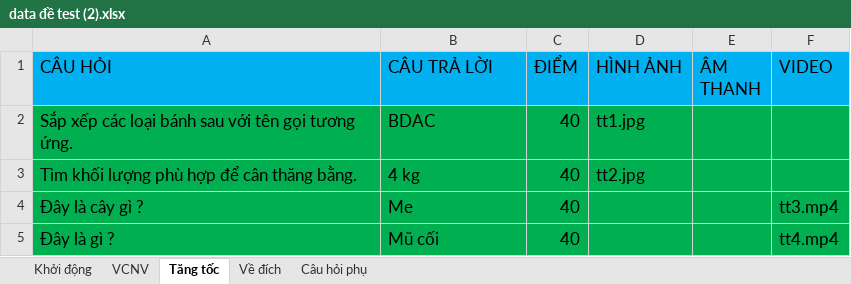
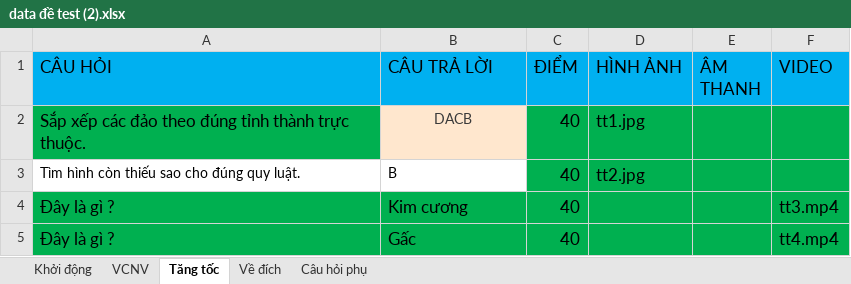
Before and after one commit to phongnh110601/DuongDenTriThuc, an Excel workbook: backend/src/main/resources/static/data đề test (2).xlsx, sheet Tăng tốc, drawn as a sheet; values as stored, in another font and other column widths than the file's, no borders; charts and pictures not drawn; the diff names each change by its address in the sheet, - before the commit and + after, or states it on an @@ line.

```diff
--- a/backend/src/main/resources/static/data đề test (2).xlsx (sheet Tăng tốc)
+++ b/backend/src/main/resources/static/data đề test (2).xlsx (sheet Tăng tốc)
-A2 (CÂU HỎI): …xếp các loại bánh sau với tên gọi tương ứng.
+A2 (CÂU HỎI): …xếp các đảo theo đúng tỉnh thành trực thuộc.
-B2 (CÂU TRẢ LỜI): BDAC
+B2 (CÂU TRẢ LỜI): DACB
@@ B2 text size: smaller, fill: #00B050 → #FFE7CE, text colour: black → #3A3A3A, alignment: left → center @@
-A3 (CÂU HỎI): Tìm khối lượng phù hợp để cân thăng bằng.
+A3 (CÂU HỎI): Tìm hình còn thiếu sao cho đúng quy luật.
-A3:B3 fill: #00B050
+A3:B3 fill: none, text size: smaller
-B3 (CÂU TRẢ LỜI): 4 kg
+B3 (CÂU TRẢ LỜI): B
-A4 (CÂU HỎI): Đây là cây gì ?
+A4 (CÂU HỎI): Đây là gì ?
-B4 (CÂU TRẢ LỜI): Me
+B4 (CÂU TRẢ LỜI): Kim cương
-B5 (CÂU TRẢ LỜI): Mũ cối
+B5 (CÂU TRẢ LỜI): Gấc
```
Also changed, not shown: sheet Về đích, sheet Khởi động, sheet VCNV, sheet Câu hỏi phụ, backend/src/main/resources/static/data đề test (1).xlsx, backend/src/main/resources/static/data đề test (4).xlsx, 13 other files.
